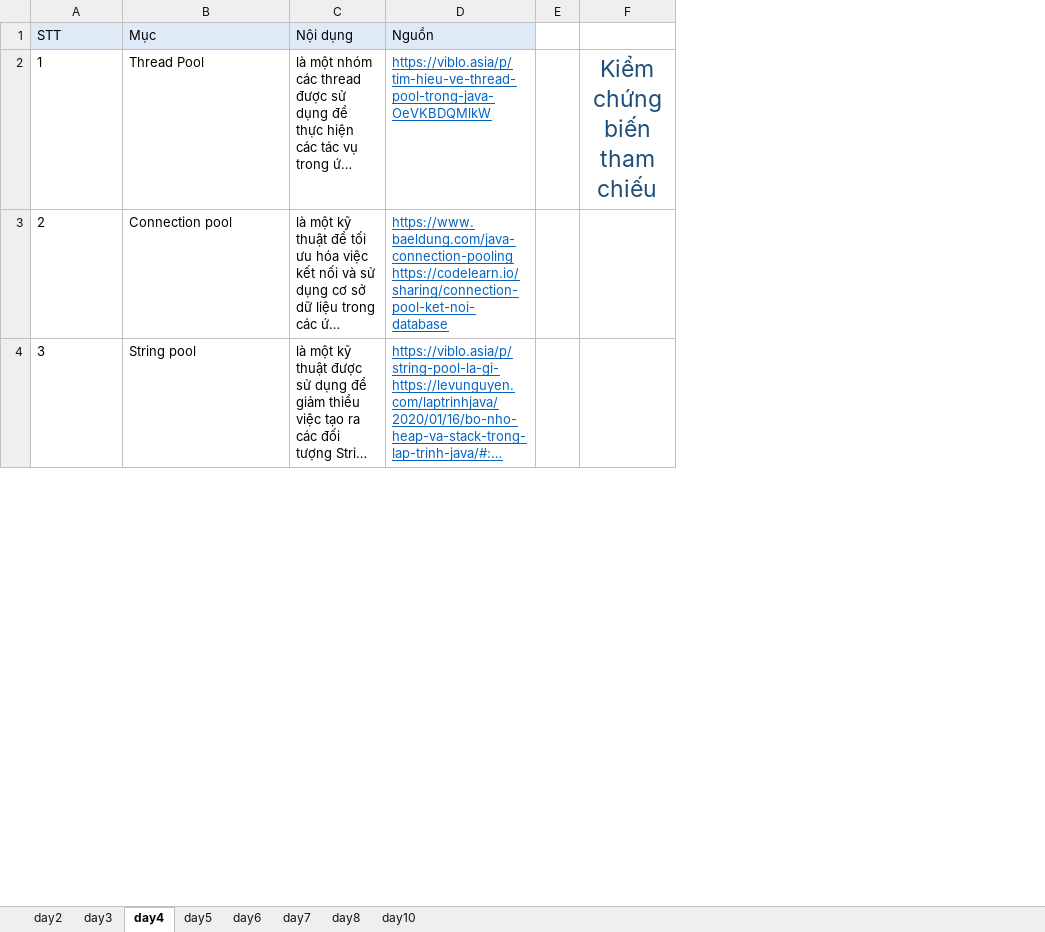
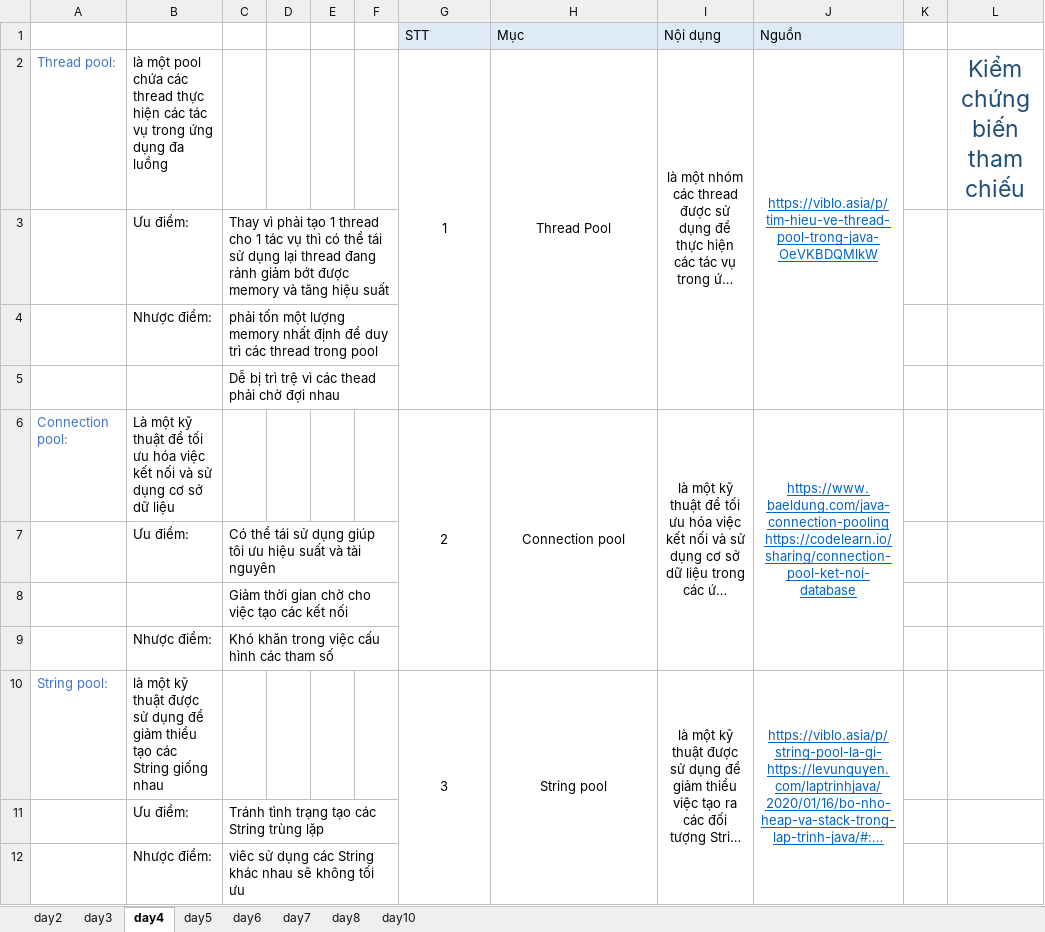
Before and after one commit to sythuan1305/training-java, an Excel workbook: Task_Result.xlsx, sheet day4, drawn as a sheet; only a part is shown; long unchanged cells end in …; values as stored, in another font and other column widths than the file's, no borders; charts and pictures not drawn; addresses are those after the commit; the diff covers the shown part only; the diff names each change by its address in the sheet, - before the commit and + after, or states it on an @@ line.

```diff
--- a/Task_Result.xlsx (sheet day4)
+++ b/Task_Result.xlsx (sheet day4)
+column A, row 2: Thread pool:; row 6: Connection pool:; row 10: String pool:
+column B, row 2: là một pool chứa các thread thực hiện các tác vụ trong ứng dụng đa luồng; row 6: Là một kỹ thuật để tối ưu hóa việc kết nối và sử dụng cơ sở dữ liệu; row 10: là một kỹ thuật được sử dụng để giảm thiểu tạo các String giống nhau
+column C, empty
+column D, empty
+column E, empty
+column F, empty
-G2:J2 alignment: left
+G2:J2 alignment: center
+G2:G5 merged
+H2:H5 merged
+I2:I5 merged
+J2:J5 merged
+row 3:  | Ưu điểm: | Thay vì phải tạo 1 thread cho 1 tác vụ thì có thể tái sử dụng lại thread đang rảnh giảm bớt được memory và tăng hiệu suất
+row 4:  | Nhược điểm: | phải tốn một lượng memory nhất định để duy trì các thread trong pool
+row 5:  |  | Dễ bị trì trệ vì các thead phải chờ đợi nhau
-G6:J6 alignment: left
+G6:J6 alignment: center
+G6:G9 merged
+H6:H9 merged
+I6:I9 merged
+J6:J9 merged
+row 7:  | Ưu điểm: | Có thể tái sử dụng giúp tôi ưu hiệu suất và tài nguyên
+row 8:  |  | Giảm thời gian chờ cho việc tạo các kết nối
+row 9:  | Nhược điểm: | Khó khăn trong việc cấu hình các tham số
-G10:J10 alignment: left
+G10:J10 alignment: center
+G10:G12 merged
+H10:H12 merged
+I10:I12 merged
+J10:J12 merged
+row 11:  | Ưu điểm: | Tránh tình trạng tạo các String trùng lặp
+row 12:  | Nhược điểm: | viêc sử dụng các String khác nhau sẽ không tối ưu
```
Also changed, not shown: 3 added rows, 2 edited cells, cell formats and merged cells elsewhere in this sheet, sheet day3, charts or pictures.
